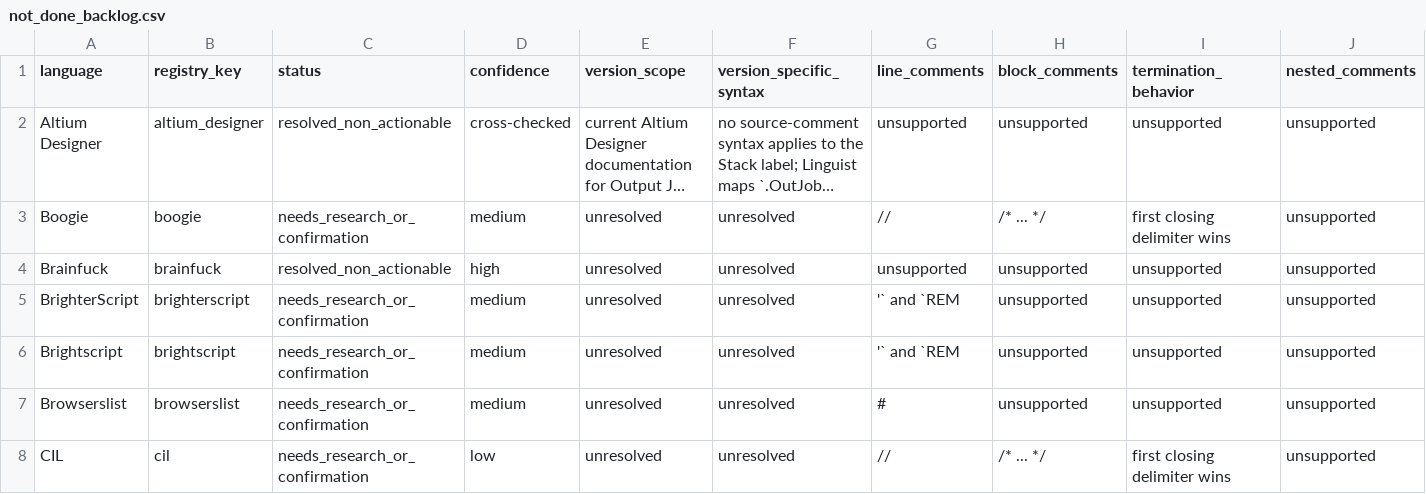
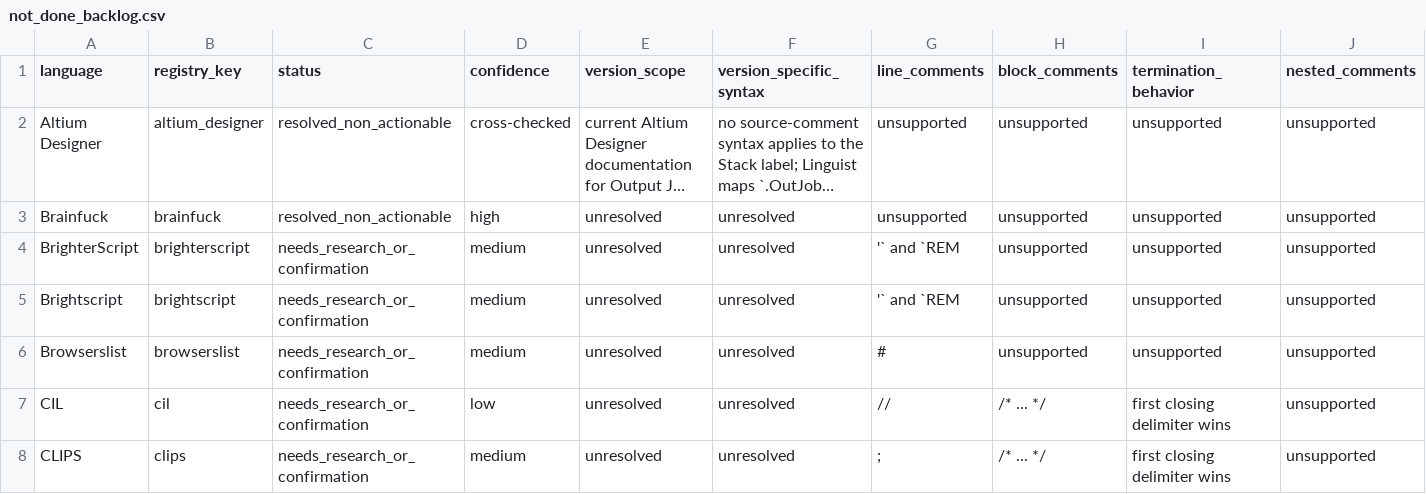
Before and after one commit to jkatzy/ML4SE-toolkit, a CSV file: docs/comment_research/not_done_backlog.csv, drawn as a sheet; only a part is shown; the shorter side is filled out with more unchanged rows; long unchanged cells end in …; rows hold the shown columns only; the diff names each change by its address in the sheet, - before the commit and + after, or states it on an @@ line.

Commit message:
Add Boogie comment syntax

```diff
--- a/docs/comment_research/not_done_backlog.csv
+++ b/docs/comment_research/not_done_backlog.csv
-row 3: Boogie | boogie | needs_research_or_confirmation | medium | unresolved | unresolved | // | /* ... */ | first closing delimiter wins | unsupported
```
Also changed, not shown: 7 other files.
